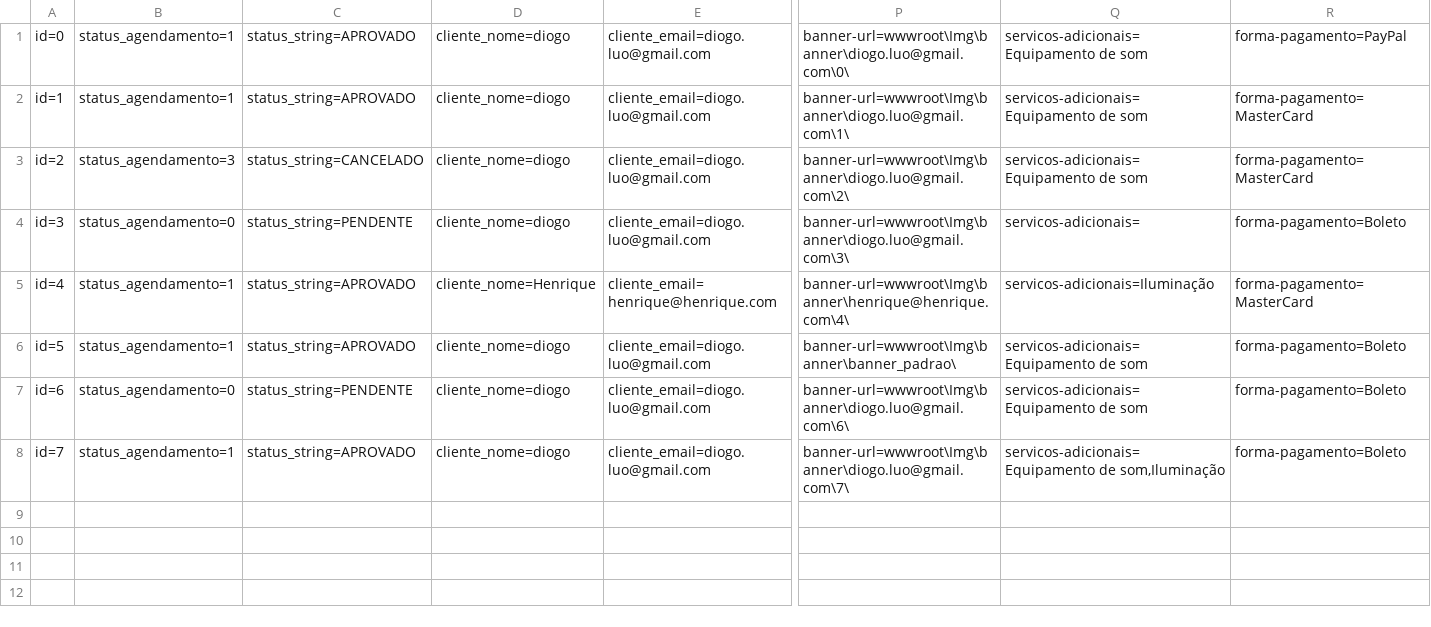
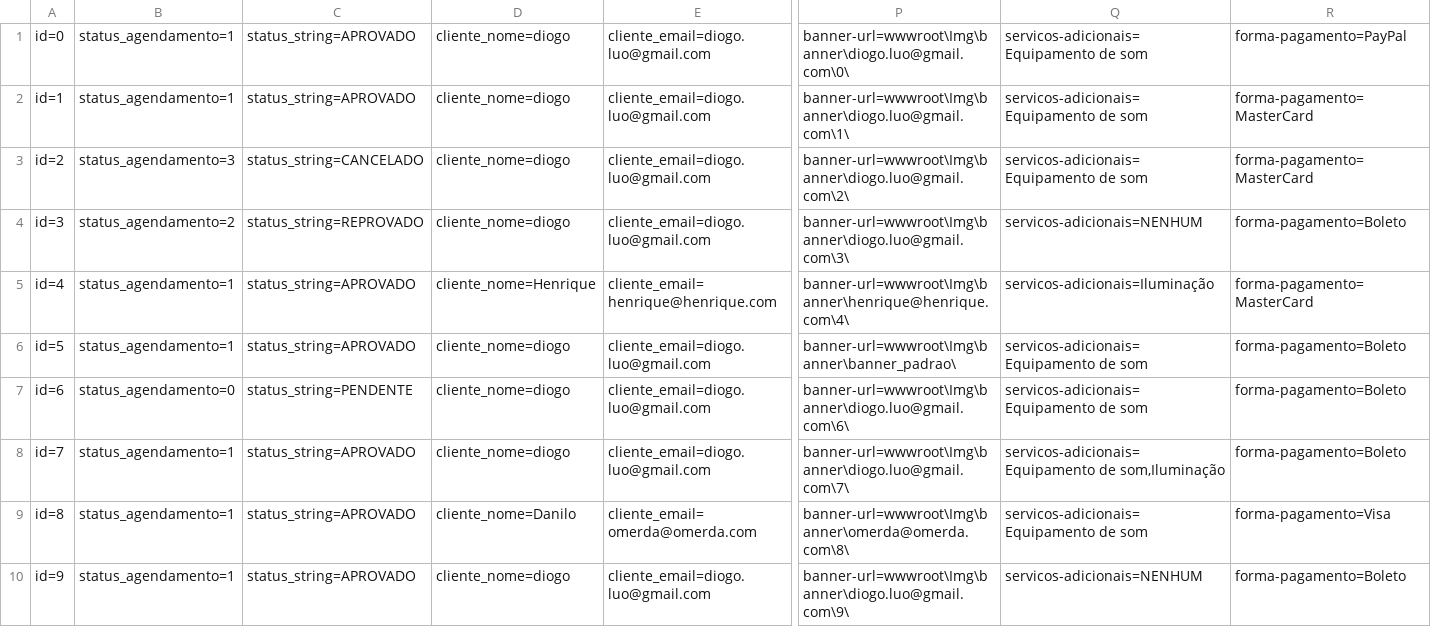
Before and after one commit to DiogoBotton/RoleTopMVC, a CSV file: Database/Agendamento.csv, drawn as a sheet; only a part is shown, gaps mark what is left out; rows hold the shown columns only; the diff names each change by its address in the sheet, - before the commit and + after, or states it on an @@ line.

```diff
--- a/Database/Agendamento.csv
+++ b/Database/Agendamento.csv
-B4: status_agendamento=0
+B4: status_agendamento=2
-C4: status_string=PENDENTE
+C4: status_string=REPROVADO
-Q4: servicos-adicionais=
+Q4: servicos-adicionais=NENHUM
+row 9: id=8 | status_agendamento=1 | status_string=APROVADO | cliente_nome=Danilo | cliente_email=omerda@omerda.com | banner-url=wwwroot\Img\banner\omerda@omerda.com\8\ | servicos-adicionais=Equipamento de som | forma-pagamento=Visa
+row 10: id=9 | status_agendamento=1 | status_string=APROVADO | cliente_nome=diogo | cliente_email=diogo.luo@gmail.com | banner-url=wwwroot\Img\banner\diogo.luo@gmail.com\9\ | servicos-adicionais=NENHUM | forma-pagamento=Boleto
```
Also changed, not shown: Database/Cliente.csv, 24 other files.
